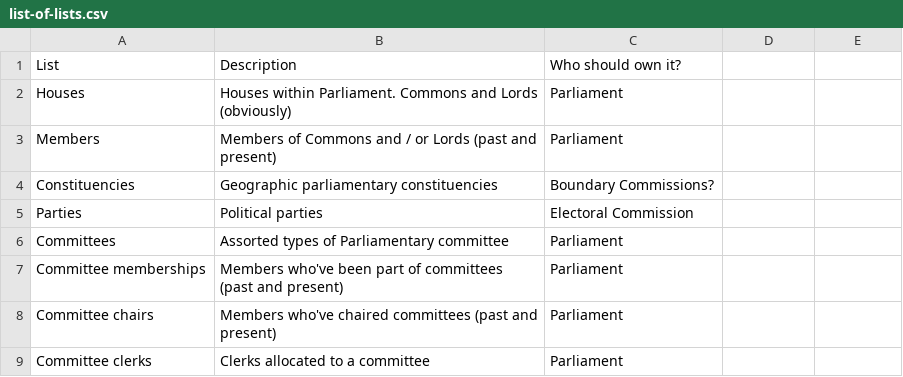
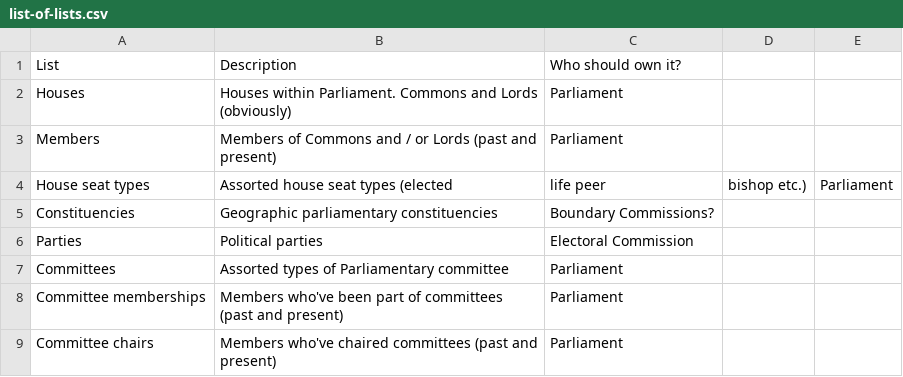
Before and after one commit to ukparliament/ontologies, a CSV file: list-of-lists.csv, drawn as a sheet; only a part is shown; the shorter side is filled out with more unchanged rows; the diff covers the shown part only.

```diff
--- a/list-of-lists.csv
+++ b/list-of-lists.csv
@@ -3,2 +3,3 @@ Houses, Houses within Parliament. Commons and Lords (obviously), Parliament
 Members, Members of Commons and / or Lords (past and present), Parliament
+House seat types, Assorted house seat types (elected, life peer, bishop etc.), Parliament
 Constituencies, Geographic parliamentary constituencies, Boundary Commissions?
```
Also changed, not shown: 39 added rows elsewhere in this file.
